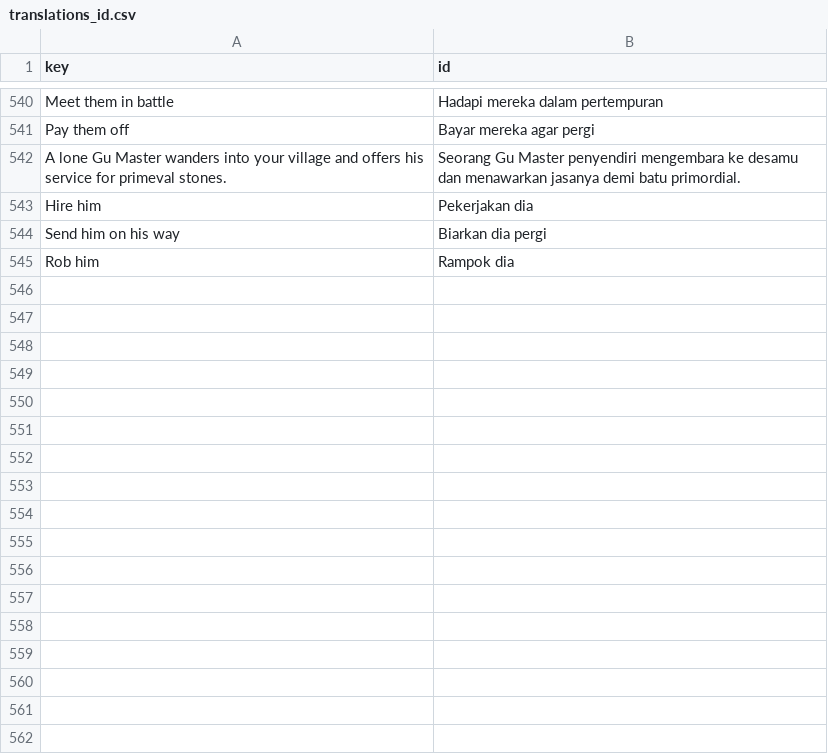
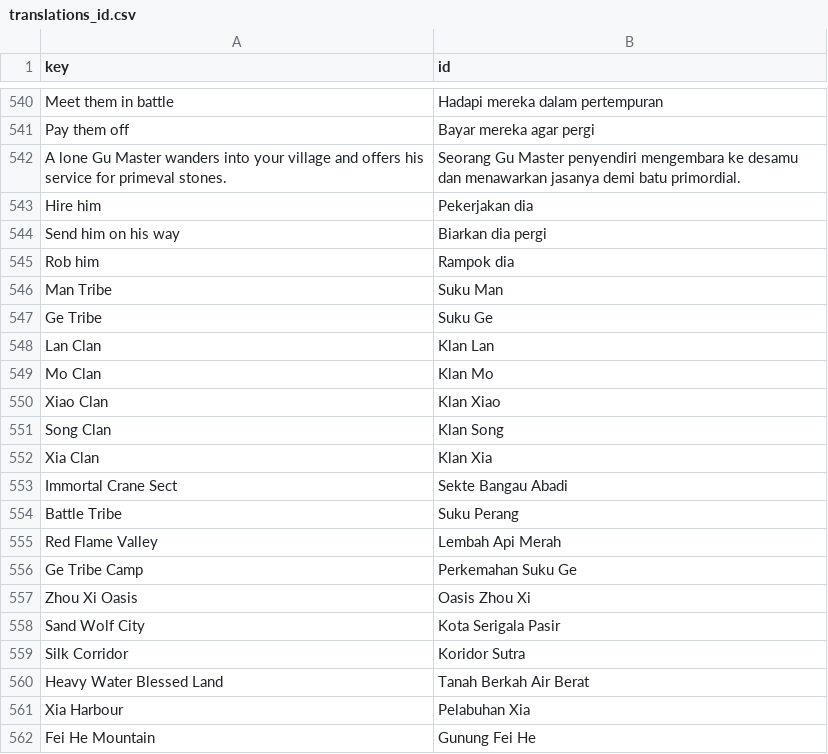
Before and after one commit to yahyaayyasy79-collab/Reverend-Insanity-Gu-World, a CSV file: data/translations_id.csv, drawn as a sheet; only a part is shown, gaps mark what is left out.

```diff
--- a/data/translations_id.csv
+++ b/data/translations_id.csv
@@ -545 +545,18 @@ Send him on his way,Biarkan dia pergi
 Rob him,Rampok dia
+Man Tribe,Suku Man
+Ge Tribe,Suku Ge
+Lan Clan,Klan Lan
+Mo Clan,Klan Mo
+Xiao Clan,Klan Xiao
+Song Clan,Klan Song
+Xia Clan,Klan Xia
+Immortal Crane Sect,Sekte Bangau Abadi
+Battle Tribe,Suku Perang
+Red Flame Valley,Lembah Api Merah
+Ge Tribe Camp,Perkemahan Suku Ge
+Zhou Xi Oasis,Oasis Zhou Xi
+Sand Wolf City,Kota Serigala Pasir
+Silk Corridor,Koridor Sutra
+Heavy Water Blessed Land,Tanah Berkah Air Berat
+Xia Harbour,Pelabuhan Xia
+Fei He Mountain,Gunung Fei He
```
Also changed, not shown: data/civilopedia.csv, 20 other files.
